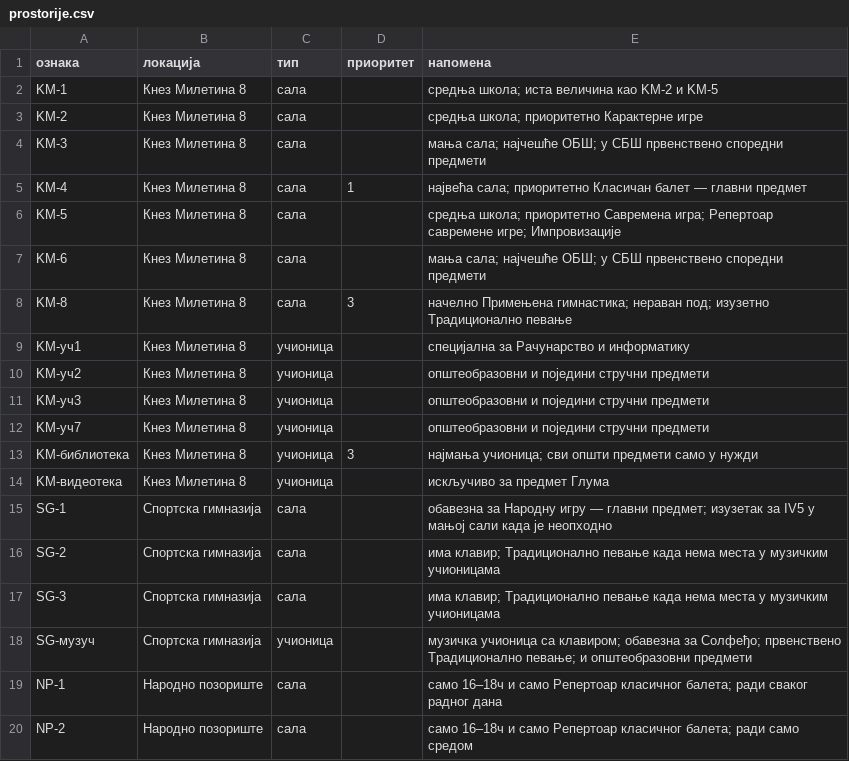
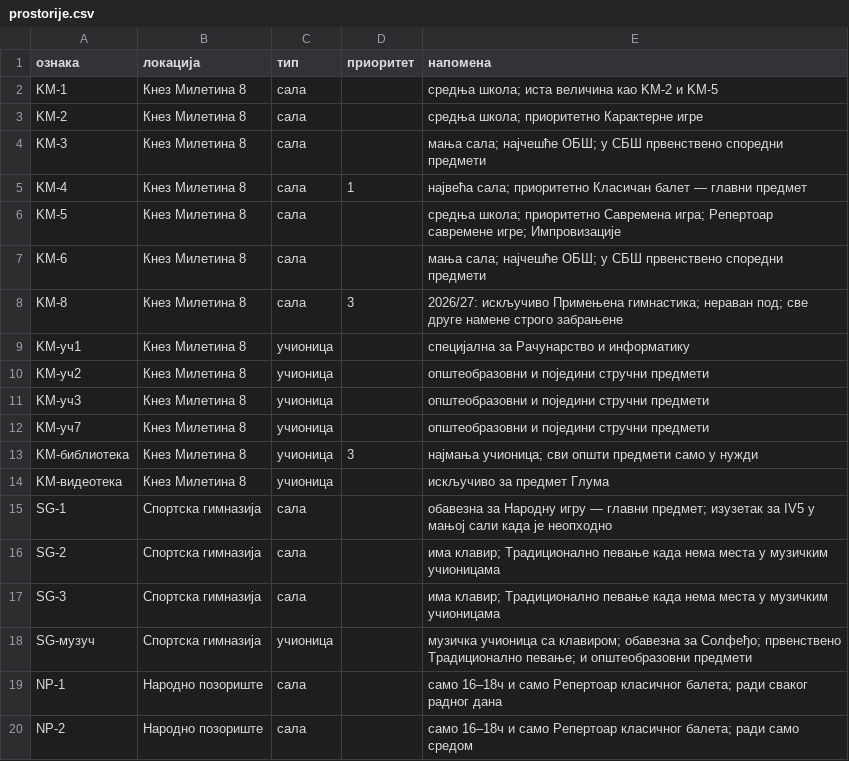
Before and after one commit to natasaikovic/raspored-casova, a CSV file: ulazi/prostorije.csv, drawn as a sheet.

```diff
--- a/ulazi/prostorije.csv
+++ b/ulazi/prostorije.csv
@@ -7,3 +7,3 @@ KM-5,Кнез Милетина 8,сала,,средња школа; приори
 KM-6,Кнез Милетина 8,сала,,мања сала; најчешће ОБШ; у СБШ првенствено споредни предмети
-KM-8,Кнез Милетина 8,сала,3,начелно Примењена гимнастика; нераван под; изузетно Традиционално певање
+KM-8,Кнез Милетина 8,сала,3,2026/27: искључиво Примењена гимнастика; нераван под; све друге намене строго забрањене
 KM-уч1,Кнез Милетина 8,учионица,,специјална за Рачунарство и информатику
```
Also changed, not shown: ulazi/pravila_prostorija.csv, 8 other files.
